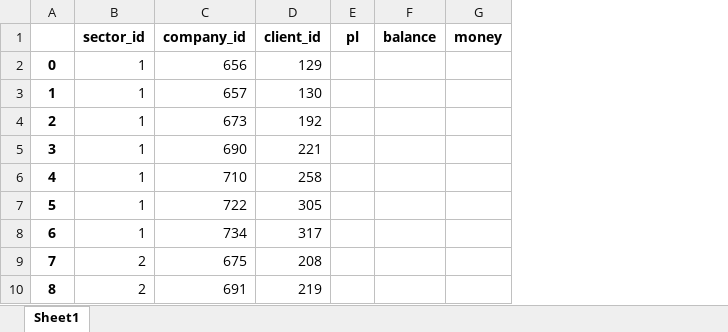
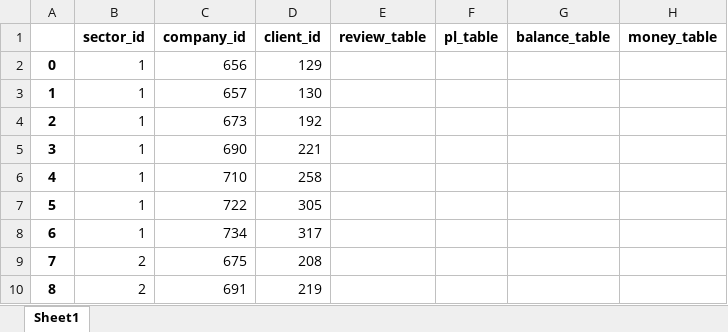
Before and after one commit to freekode1ko/FinGigaChat, an Excel workbook: sources/tables/financial_summary.xlsx, sheet Sheet1, drawn as a sheet; only a part is shown; values as stored, in another font and other column widths than the file's, no borders; removed rows and columns are numbered as before the commit, all else as after; the diff names each change by its address in the sheet, - before the commit and + after, or states it on an @@ line.

Commit message:
upd columns name + 1 column for new table to store

```diff
--- a/sources/tables/financial_summary.xlsx (sheet Sheet1)
+++ b/sources/tables/financial_summary.xlsx (sheet Sheet1)
-column E (pl), empty
-column F (balance), empty
-column G (money), empty
+column E (review_table), empty
+column F (pl_table), empty
+column G (balance_table), empty
+column H (money_table), empty
```
Also changed, not shown: 3 other files.
